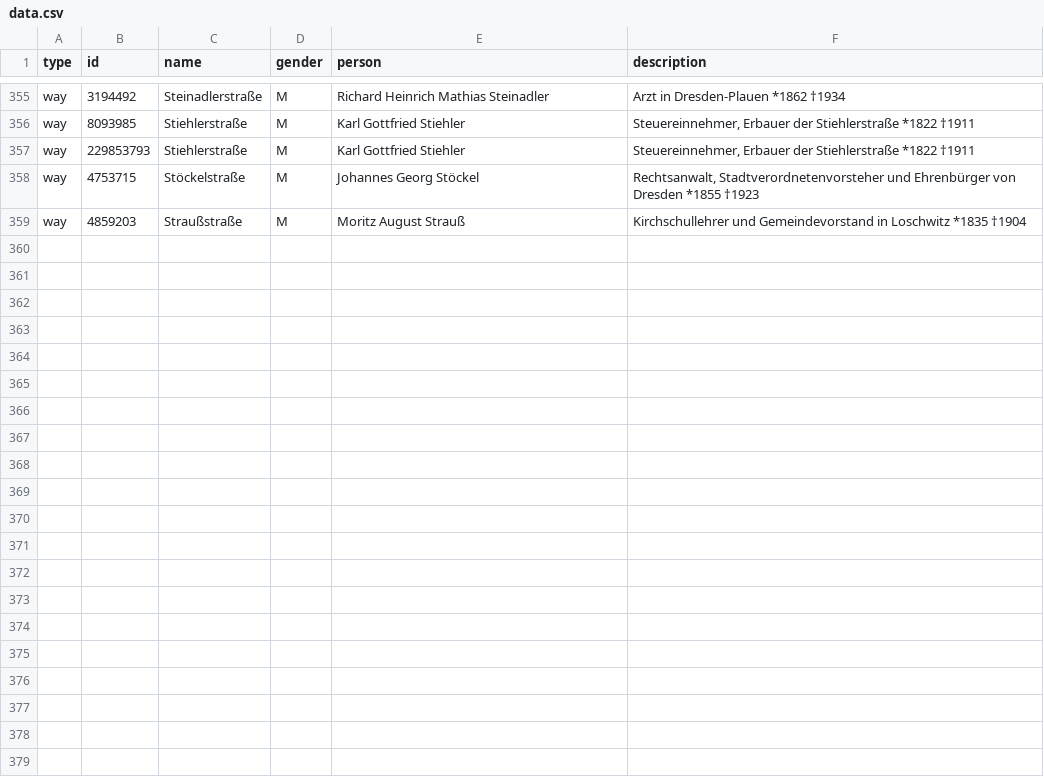
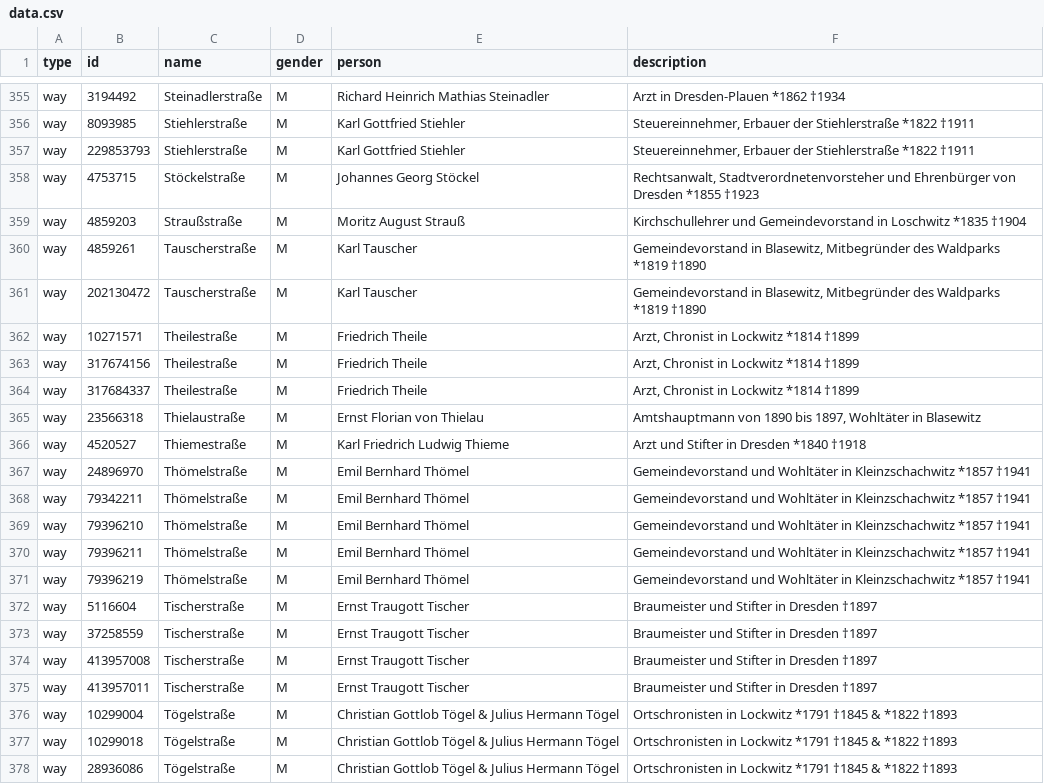
Before and after one commit to EqualStreetNames/equalstreetnames-dresden, a CSV file: data.csv, drawn as a sheet; only a part is shown, gaps mark what is left out; the diff covers the shown part only.

Commit message:
added streets to data

```diff
--- a/data.csv
+++ b/data.csv
@@ -359 +359,20 @@ way,4753715,Stöckelstraße,M,"Johannes Georg Stöckel","Rechtsanwalt, Stadtvero
 way,4859203,Straußstraße,M,"Moritz August Strauß","Kirchschullehrer und Gemeindevorstand in Loschwitz *1835 †1904"
+way,4859261,Tauscherstraße,M,"Karl Tauscher","Gemeindevorstand in Blasewitz, Mitbegründer des Waldparks *1819 †1890"
+way,202130472,Tauscherstraße,M,"Karl Tauscher","Gemeindevorstand in Blasewitz, Mitbegründer des Waldparks *1819 †1890"
+way,10271571,Theilestraße,M,"Friedrich Theile","Arzt, Chronist in Lockwitz *1814 †1899"
+way,317674156,Theilestraße,M,"Friedrich Theile","Arzt, Chronist in Lockwitz *1814 †1899"
+way,317684337,Theilestraße,M,"Friedrich Theile","Arzt, Chronist in Lockwitz *1814 †1899"
+way,23566318,Thielaustraße,M,"Ernst Florian von Thielau","Amtshauptmann von 1890 bis 1897, Wohltäter in Blasewitz"
+way,4520527,Thiemestraße,M,"Karl Friedrich Ludwig Thieme","Arzt und Stifter in Dresden *1840 †1918"
+way,24896970,Thömelstraße,M,"Emil Bernhard Thömel","Gemeindevorstand und Wohltäter in Kleinzschachwitz *1857 †1941"
+way,79342211,Thömelstraße,M,"Emil Bernhard Thömel","Gemeindevorstand und Wohltäter in Kleinzschachwitz *1857 †1941"
+way,79396210,Thömelstraße,M,"Emil Bernhard Thömel","Gemeindevorstand und Wohltäter in Kleinzschachwitz *1857 †1941"
+way,79396211,Thömelstraße,M,"Emil Bernhard Thömel","Gemeindevorstand und Wohltäter in Kleinzschachwitz *1857 †1941"
+way,79396219,Thömelstraße,M,"Emil Bernhard Thömel","Gemeindevorstand und Wohltäter in Kleinzschachwitz *1857 †1941"
+way,5116604,Tischerstraße,M,"Ernst Traugott Tischer","Braumeister und Stifter in Dresden †1897"
+way,37258559,Tischerstraße,M,"Ernst Traugott Tischer","Braumeister und Stifter in Dresden †1897"
+way,413957008,Tischerstraße,M,"Ernst Traugott Tischer","Braumeister und Stifter in Dresden †1897"
+way,413957011,Tischerstraße,M,"Ernst Traugott Tischer","Braumeister und Stifter in Dresden †1897"
+way,10299004,Tögelstraße,M,"Christian Gottlob Tögel & Julius Hermann Tögel","Ortschronisten in Lockwitz *1791 †1845 & *1822 †1893"
+way,10299018,Tögelstraße,M,"Christian Gottlob Tögel & Julius Hermann Tögel","Ortschronisten in Lockwitz *1791 †1845 & *1822 †1893"
+way,28936086,Tögelstraße,M,"Christian Gottlob Tögel & Julius Hermann Tögel","Ortschronisten in Lockwitz *1791 †1845 & *1822 †1893"
```
Also changed, not shown: 9 added rows elsewhere in this file.
